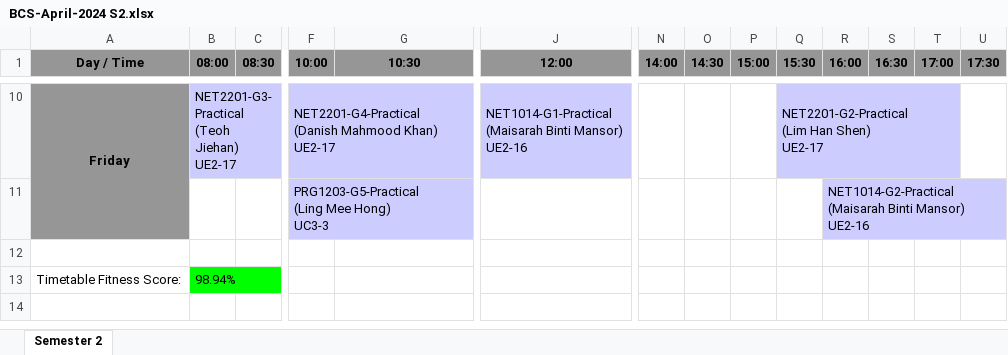
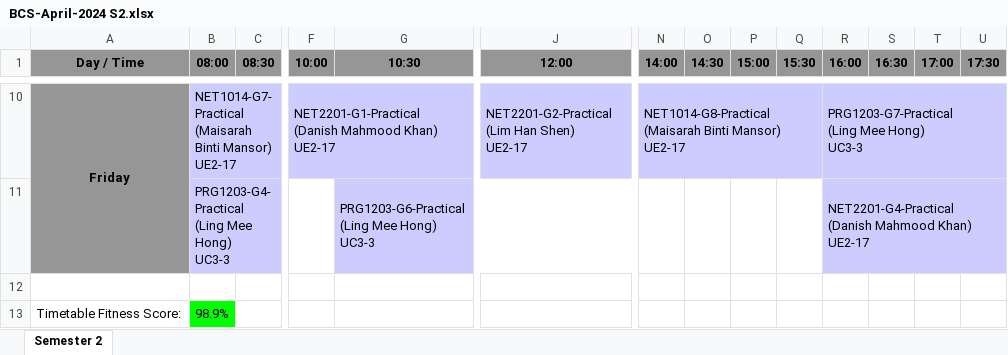
Before and after one commit to wzhaoxuan/CourseTimetableScheduler, an Excel workbook: system_storage/history/programme/BCS-April-2024 S2.xlsx, sheet Semester 2, drawn as a sheet; only a part is shown, gaps mark what is left out; values as stored, in another font and other column widths than the file's, no borders; removed rows and columns are numbered as before the commit, all else as after; rows hold the shown columns only; ↵ is a line break in a cell; the diff covers the shown part only; the diff names each change by its address in the sheet, - before the commit and + after, or states it on an @@ line.

```diff
--- a/system_storage/history/programme/BCS-April-2024 S2.xlsx (sheet Semester 2)
+++ b/system_storage/history/programme/BCS-April-2024 S2.xlsx (sheet Semester 2)
-B10 (08:00): NET2201-G3-Practical ↵ (Teoh Jiehan) ↵ UE2-17
+B10 (08:00): NET1014-G7-Practical ↵ (Maisarah Binti Mansor) ↵ UE2-17
-F10 (10:00): NET2201-G4-Practical ↵ (Danish Mahmood…
+F10 (10:00): NET2201-G1-Practical ↵ (Danish Mahmood…
-J10 (12:00): NET1014-G1-Practical ↵ (Maisarah Binti Mansor) ↵ UE2-16
+J10 (12:00): NET2201-G2-Practical ↵ (Lim Han Shen) ↵ UE2-17
-N10 (14:00): (empty)
+N10 (14:00): NET1014-G8-Practical ↵ (Maisarah Binti Mansor) ↵ UE2-17
-N10 fill: none
+N10 fill: #CCCCFF
+N10:Q10 merged
-Q10 (15:30): NET2201-G2-Practical ↵ (Lim Han Shen) ↵ UE2-17
+Q10 (15:30): (empty)
-Q10 fill: #CCCCFF
+Q10 fill: none
-Q10:T10 merged
-R10 (16:00): (empty)
+R10 (16:00): PRG1203-G7-Practical ↵ (Ling Mee Hong) ↵ UC3-3
-R10 fill: none
+R10 fill: #CCCCFF
+R10:U10 merged
-row 11:  |  |  | PRG1203-G5-Practical ↵ (Ling Mee Hong) ↵ UC3-3 |  |  |  |  |  |  | NET1014-G2-Practical ↵ (Maisarah Binti Mansor) ↵ UE2-16
+row 11:  | PRG1203-G4-Practical ↵ (Ling Mee Hong) ↵ UC3-3 |  |  | PRG1203-G6-Practical ↵ (Ling Mee Hong) ↵ UC3-3 |  |  |  |  |  | NET2201-G4-Practical ↵ (Danish Mahmood Khan) ↵ UE2-17
-B13 (08:00): 98.94%
+B13 (08:00): 98.9%
```
Also changed, not shown: 5 added rows, 5 removed rows, 13 edited cells, cell formats and merged cells elsewhere in this sheet, src/main/resources/file/LecturerAvailability.xlsx, src/main/resources/file/StudentSem.xlsx, 35 other files.
